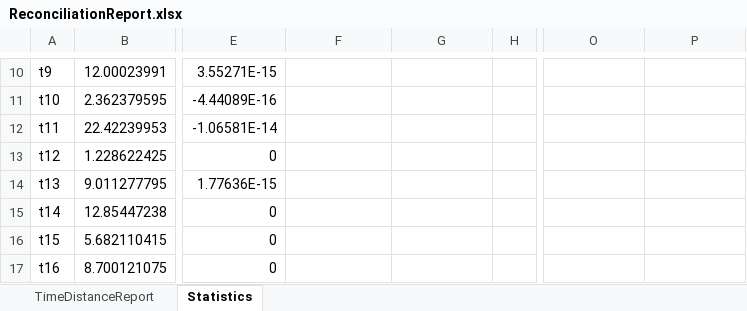
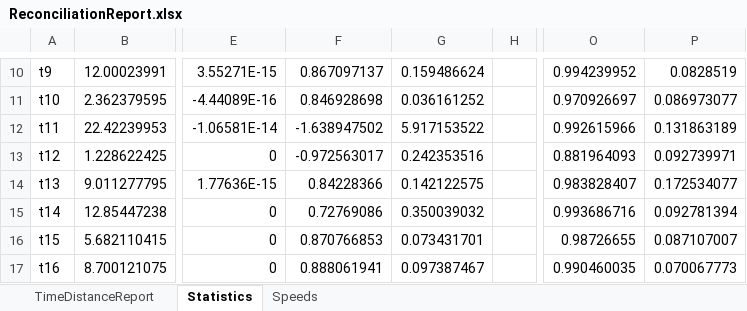
Before and after one commit to MarquinhoCF/Avaliacao_2-Automacao_Avancada, an Excel workbook: ReconciliationReport.xlsx, sheet Statistics, drawn as a sheet; only a part is shown, gaps mark what is left out; values as stored, in another font and other column widths than the file's, no borders; the diff covers the shown part only; the diff names each change by its address in the sheet, - before the commit and + after, or states it on an @@ line.

```diff
--- a/ReconciliationReport.xlsx (sheet Statistics)
+++ b/ReconciliationReport.xlsx (sheet Statistics)
+sheet tab: Speeds
-F10: (empty)
+F10: 0.867097137
-G10: (empty)
+G10: 0.159486624
-O10: (empty)
+O10: 0.994239952
-P10: (empty)
+P10: 0.0828519
-F11: (empty)
+F11: 0.846928698
-G11: (empty)
+G11: 0.036161252
-O11: (empty)
+O11: 0.970926697
-P11: (empty)
+P11: 0.086973077
-F12: (empty)
+F12: -1.638947502
-G12: (empty)
+G12: 5.917153522
-O12: (empty)
+O12: 0.992615966
-P12: (empty)
+P12: 0.131863189
-F13: (empty)
+F13: -0.972563017
-G13: (empty)
+G13: 0.242353516
-O13: (empty)
+O13: 0.881964093
-P13: (empty)
+P13: 0.092739971
-F14: (empty)
+F14: 0.84228366
-G14: (empty)
+G14: 0.142122575
-O14: (empty)
+O14: 0.983828407
-P14: (empty)
+P14: 0.172534077
-F15: (empty)
+F15: 0.72769086
-G15: (empty)
+G15: 0.350039032
-O15: (empty)
+O15: 0.993686716
-P15: (empty)
+P15: 0.092781394
-F16: (empty)
+F16: 0.870766853
-G16: (empty)
+G16: 0.073431701
-O16: (empty)
+O16: 0.98726655
-P16: (empty)
+P16: 0.087107007
-F17: (empty)
+F17: 0.888061941
-G17: (empty)
+G17: 0.097387467
-O17: (empty)
+O17: 0.990460035
-P17: (empty)
+P17: 0.070067773
```
Also changed, not shown: 44 edited cells elsewhere in this sheet, 5 other files.
